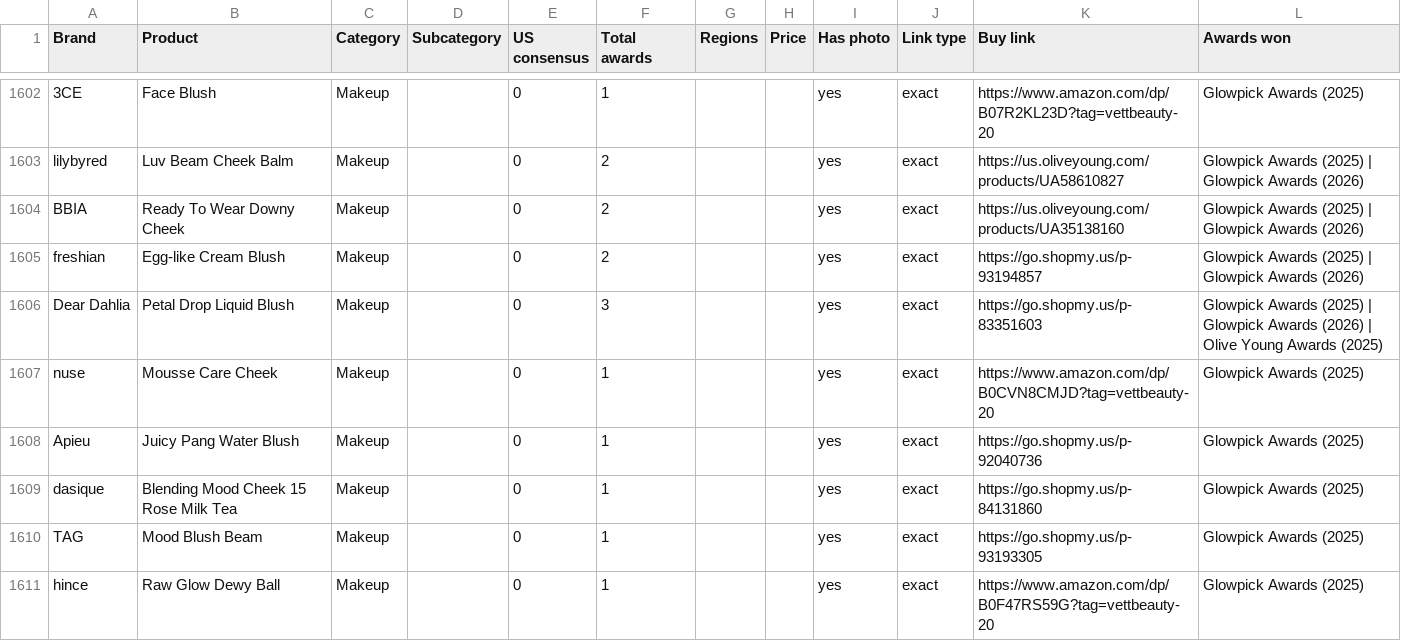
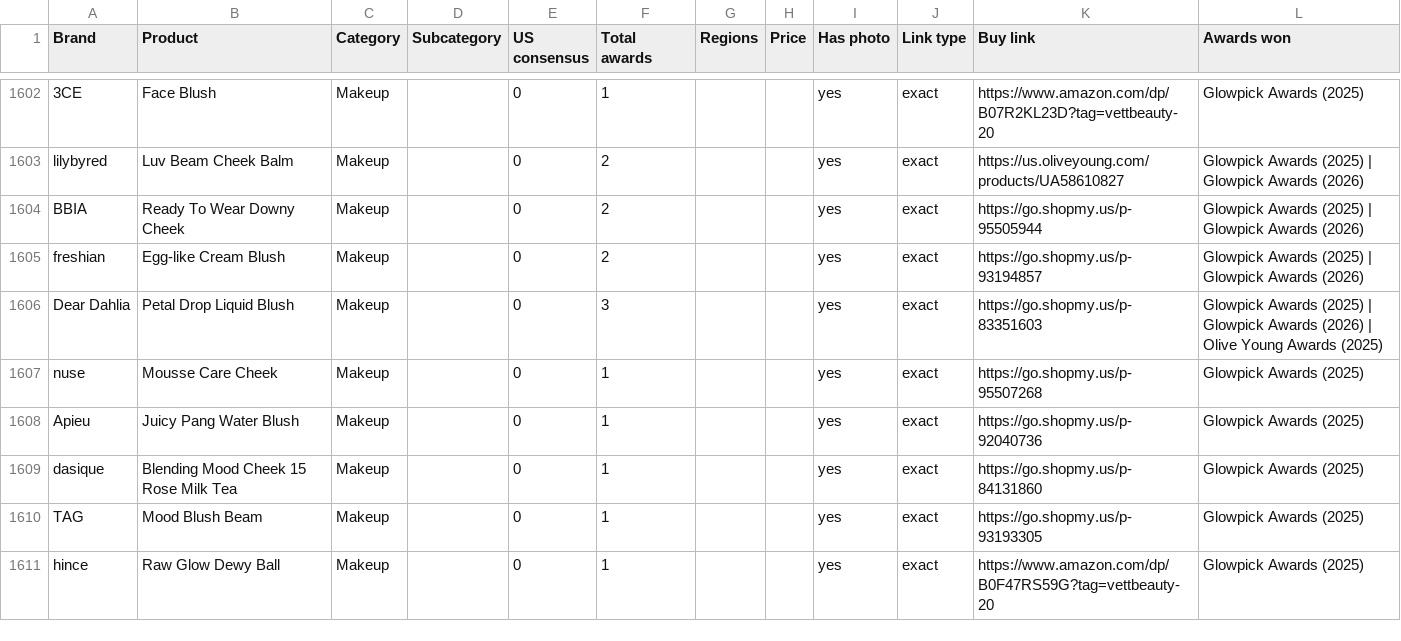
Before and after one commit to vettbty/vettbeauty-scaffold, a CSV file: products.csv, drawn as a sheet; only a part is shown, gaps mark what is left out; the diff covers the shown part only; the diff names each change by its address in the sheet, - before the commit and + after, or states it on an @@ line.

```diff
--- a/products.csv
+++ b/products.csv
-K1604 (Buy link): https://us.oliveyoung.com/products/UA35138160
+K1604 (Buy link): https://go.shopmy.us/p-95505944
-K1607 (Buy link): https://www.amazon.com/dp/B0CVN8CMJD?tag=vettbeauty-20
+K1607 (Buy link): https://go.shopmy.us/p-95507268
```
Also changed, not shown: 55 edited cells elsewhere in this file, 1 other file.
